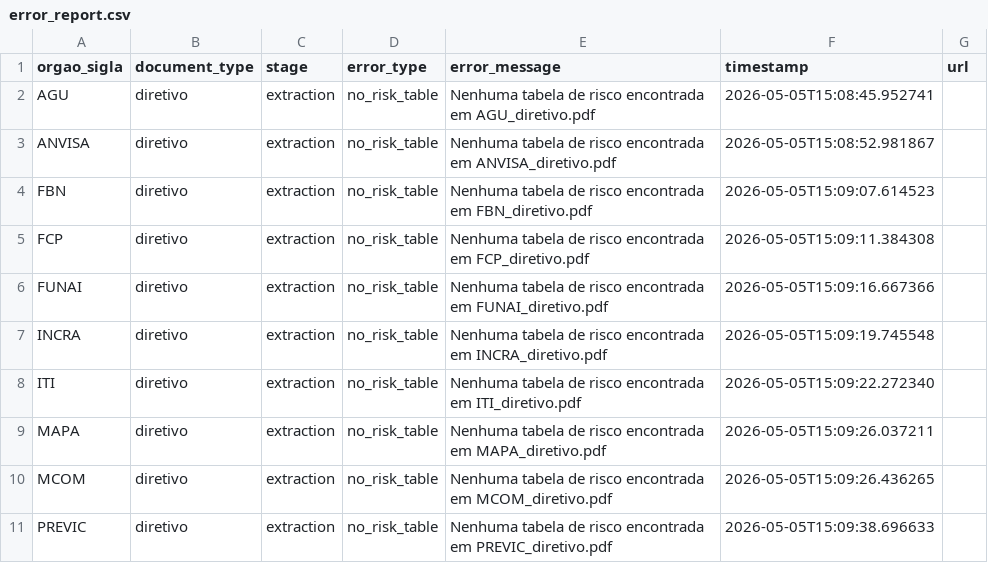
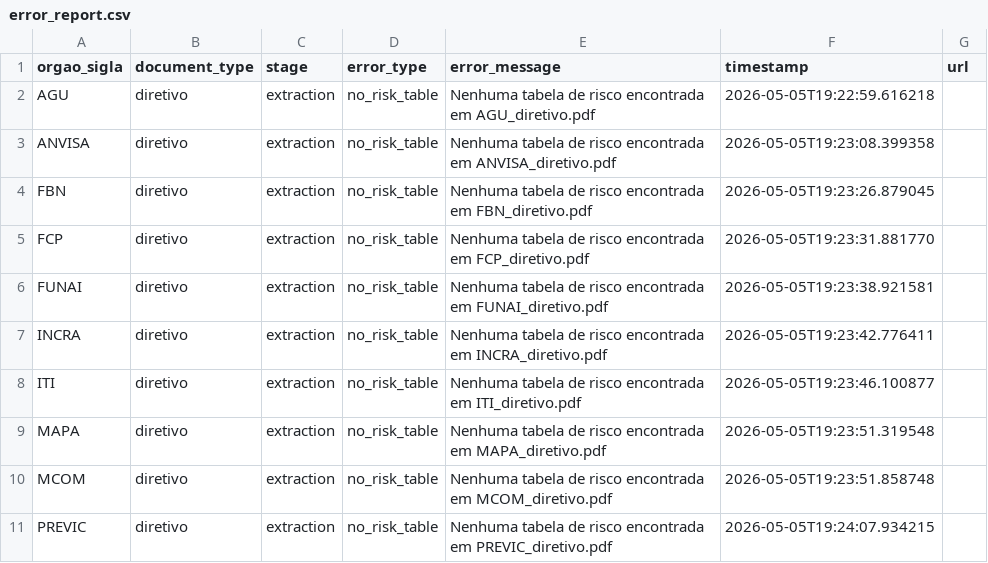
Before and after one commit to freirelucas/PTD, a CSV file: output/error_report.csv, drawn as a sheet.

```diff
--- a/output/error_report.csv
+++ b/output/error_report.csv
@@ -1,11 +1,11 @@
 orgao_sigla,document_type,stage,error_type,error_message,timestamp,url
-AGU,diretivo,extraction,no_risk_table,Nenhuma tabela de risco encontrada em AGU_diretivo.pdf,2026-05-05T15:08:45.952741,
-ANVISA,diretivo,extraction,no_risk_table,Nenhuma tabela de risco encontrada em ANVISA_diretivo.pdf,2026-05-05T15:08:52.981867,
-FBN,diretivo,extraction,no_risk_table,Nenhuma tabela de risco encontrada em FBN_diretivo.pdf,2026-05-05T15:09:07.614523,
-FCP,diretivo,extraction,no_risk_table,Nenhuma tabela de risco encontrada em FCP_diretivo.pdf,2026-05-05T15:09:11.384308,
-FUNAI,diretivo,extraction,no_risk_table,Nenhuma tabela de risco encontrada em FUNAI_diretivo.pdf,2026-05-05T15:09:16.667366,
-INCRA,diretivo,extraction,no_risk_table,Nenhuma tabela de risco encontrada em INCRA_diretivo.pdf,2026-05-05T15:09:19.745548,
-ITI,diretivo,extraction,no_risk_table,Nenhuma tabela de risco encontrada em ITI_diretivo.pdf,2026-05-05T15:09:22.272340,
-MAPA,diretivo,extraction,no_risk_table,Nenhuma tabela de risco encontrada em MAPA_diretivo.pdf,2026-05-05T15:09:26.037211,
-MCOM,diretivo,extraction,no_risk_table,Nenhuma tabela de risco encontrada em MCOM_diretivo.pdf,2026-05-05T15:09:26.436265,
-PREVIC,diretivo,extraction,no_risk_table,Nenhuma tabela de risco encontrada em PREVIC_diretivo.pdf,2026-05-05T15:09:38.696633,
+AGU,diretivo,extraction,no_risk_table,Nenhuma tabela de risco encontrada em AGU_diretivo.pdf,2026-05-05T19:22:59.616218,
+ANVISA,diretivo,extraction,no_risk_table,Nenhuma tabela de risco encontrada em ANVISA_diretivo.pdf,2026-05-05T19:23:08.399358,
+FBN,diretivo,extraction,no_risk_table,Nenhuma tabela de risco encontrada em FBN_diretivo.pdf,2026-05-05T19:23:26.879045,
+FCP,diretivo,extraction,no_risk_table,Nenhuma tabela de risco encontrada em FCP_diretivo.pdf,2026-05-05T19:23:31.881770,
+FUNAI,diretivo,extraction,no_risk_table,Nenhuma tabela de risco encontrada em FUNAI_diretivo.pdf,2026-05-05T19:23:38.921581,
+INCRA,diretivo,extraction,no_risk_table,Nenhuma tabela de risco encontrada em INCRA_diretivo.pdf,2026-05-05T19:23:42.776411,
+ITI,diretivo,extraction,no_risk_table,Nenhuma tabela de risco encontrada em ITI_diretivo.pdf,2026-05-05T19:23:46.100877,
+MAPA,diretivo,extraction,no_risk_table,Nenhuma tabela de risco encontrada em MAPA_diretivo.pdf,2026-05-05T19:23:51.319548,
+MCOM,diretivo,extraction,no_risk_table,Nenhuma tabela de risco encontrada em MCOM_diretivo.pdf,2026-05-05T19:23:51.858748,
+PREVIC,diretivo,extraction,no_risk_table,Nenhuma tabela de risco encontrada em PREVIC_diretivo.pdf,2026-05-05T19:24:07.934215,
```
Also changed, not shown: output/risks.csv, 3 other files.
